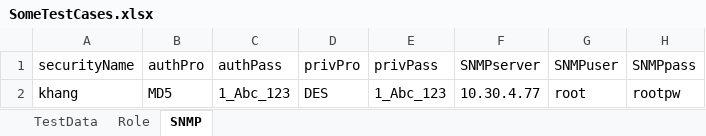
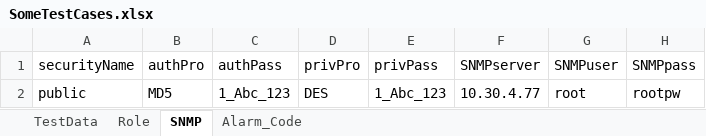
Before and after one commit to thanhnguyenquoc15/AutoEP, an Excel workbook: src/main/java/data/TestCaseData/SomeTestCases.xlsx, sheet SNMP, drawn as a sheet; values as stored, in another font and other column widths than the file's, no borders; the diff names each change by its address in the sheet, - before the commit and + after, or states it on an @@ line.

```diff
--- a/src/main/java/data/TestCaseData/SomeTestCases.xlsx (sheet SNMP)
+++ b/src/main/java/data/TestCaseData/SomeTestCases.xlsx (sheet SNMP)
+sheet tab: Alarm_Code
-A2 (securityName): khang
+A2 (securityName): public
```
Also changed, not shown: 5 other files.
